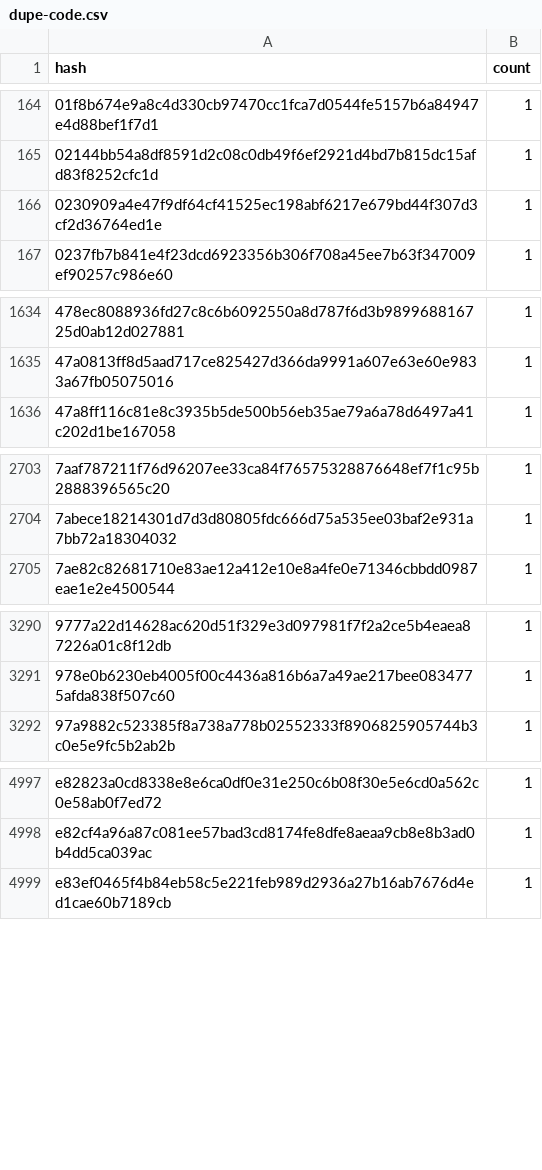
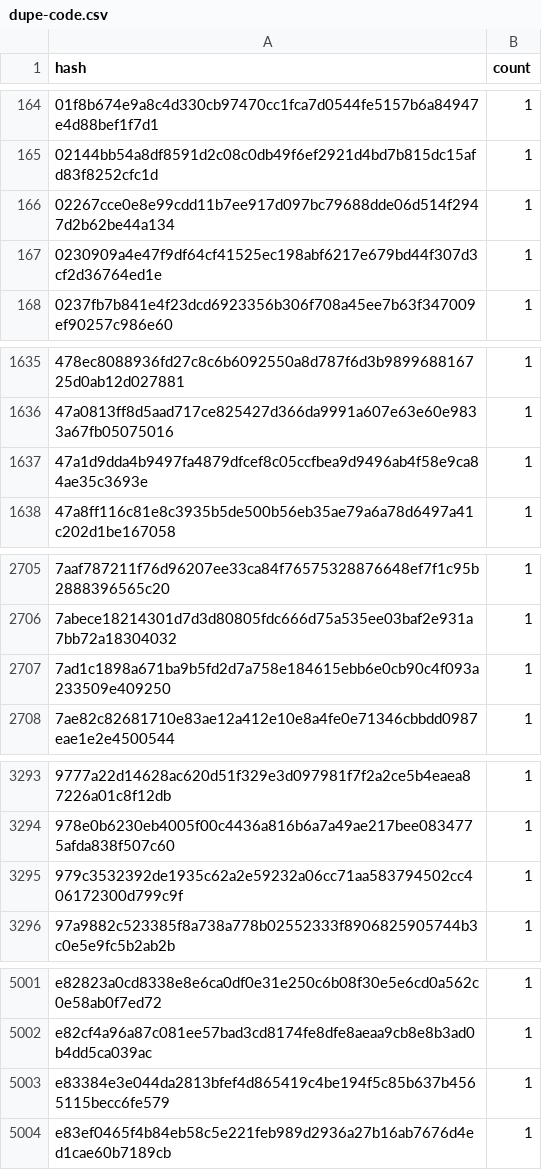
Before and after one commit to drebelsky/contract-wasms, a CSV file: analysis/dupe-code.csv, drawn as a sheet; only a part is shown, gaps mark what is left out; the diff names each change by its address in the sheet, - before the commit and + after, or states it on an @@ line.

```diff
--- a/analysis/dupe-code.csv
+++ b/analysis/dupe-code.csv
+row 166: 02267cce0e8e99cdd11b7ee917d097bc79688dde06d514f2947d2b62be44a134 | 1
+row 1637: 47a1d9dda4b9497fa4879dfcef8c05ccfbea9d9496ab4f58e9ca84ae35c3693e | 1
+row 2707: 7ad1c1898a671ba9b5fd2d7a758e184615ebb6e0cb90c4f093a233509e409250 | 1
+row 3295: 979c3532392de1935c62a2e59232a06cc71aa583794502cc406172300d799c9f | 1
+row 5003: e83384e3e044da2813bfef4d865419c4be194f5c85b637b4565115becc6fe579 | 1
```
Also changed, not shown: analysis/count_instances_per_wasm.csv, analysis/find_error_name_collision_with_sdk_results.csv, 49 other files.
